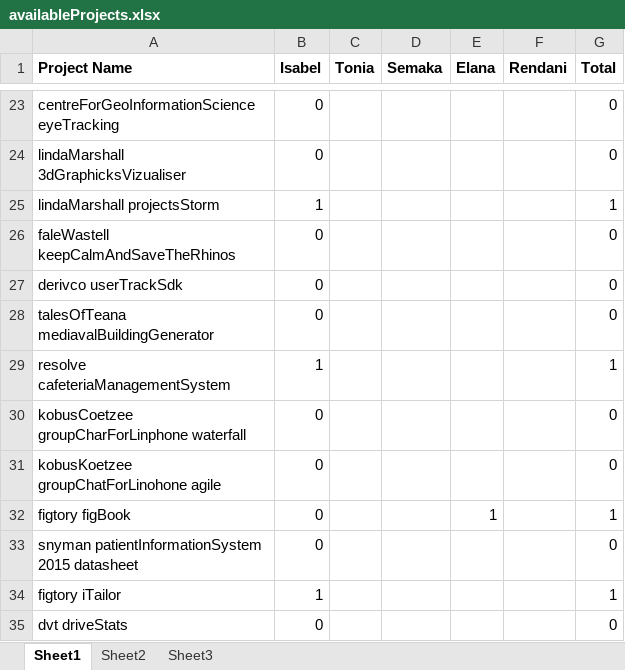
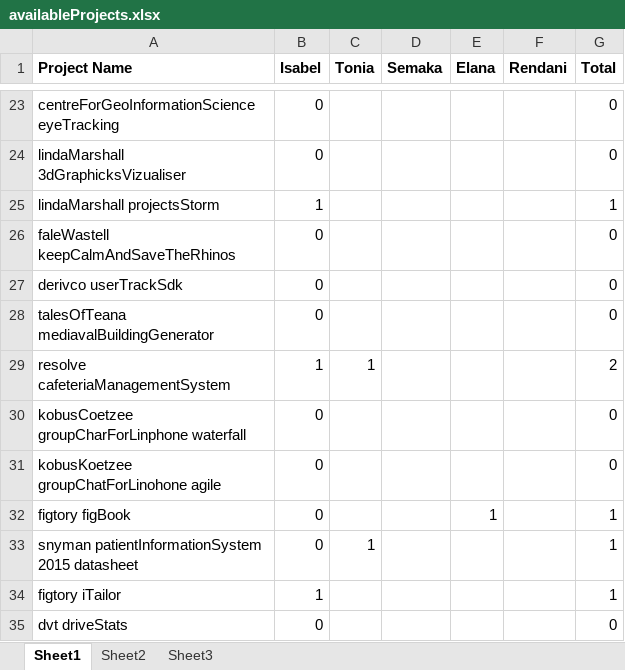
Before and after one commit to toniamichael94/MainProjectCOS301, an Excel workbook: availableProjects.xlsx, sheet Sheet1, drawn as a sheet; only a part is shown, gaps mark what is left out; values as stored, in another font and other column widths than the file's, no borders; the diff names each change by its address in the sheet, - before the commit and + after, or states it on an @@ line.

Commit message:
edited

```diff
--- a/availableProjects.xlsx (sheet Sheet1)
+++ b/availableProjects.xlsx (sheet Sheet1)
-C29 (Tonia): (empty)
+C29 (Tonia): 1
-G29 (Total): 1
+G29 (Total): 2
-C33 (Tonia): (empty)
+C33 (Tonia): 1
-G33 (Total): 0
+G33 (Total): 1
```
